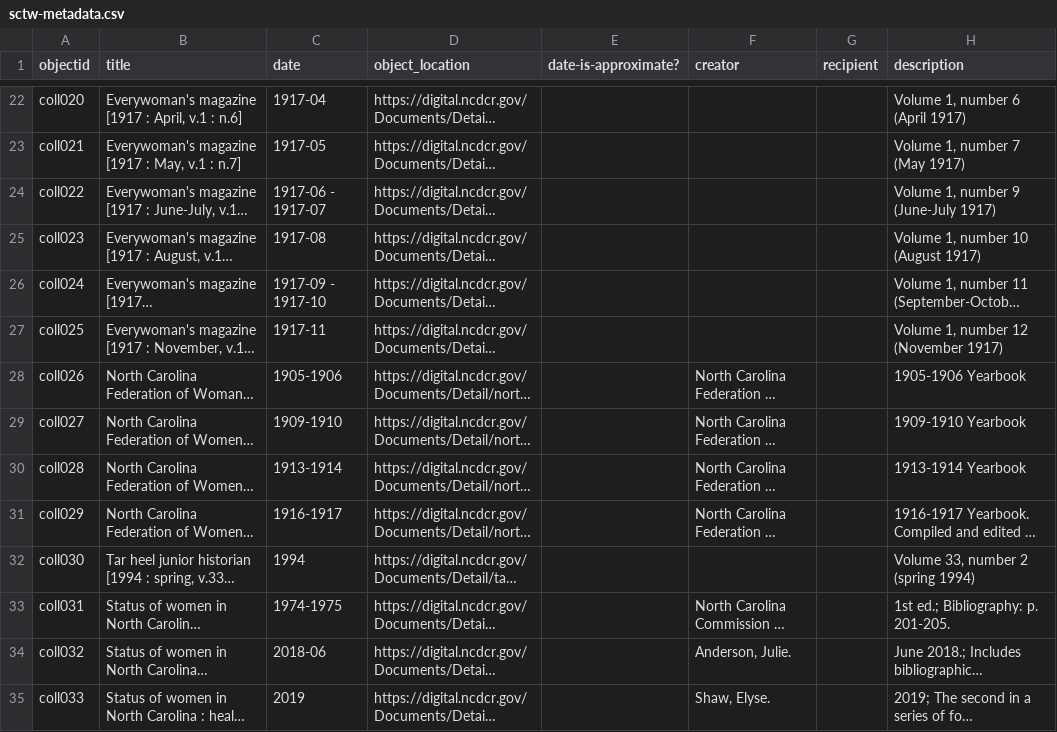
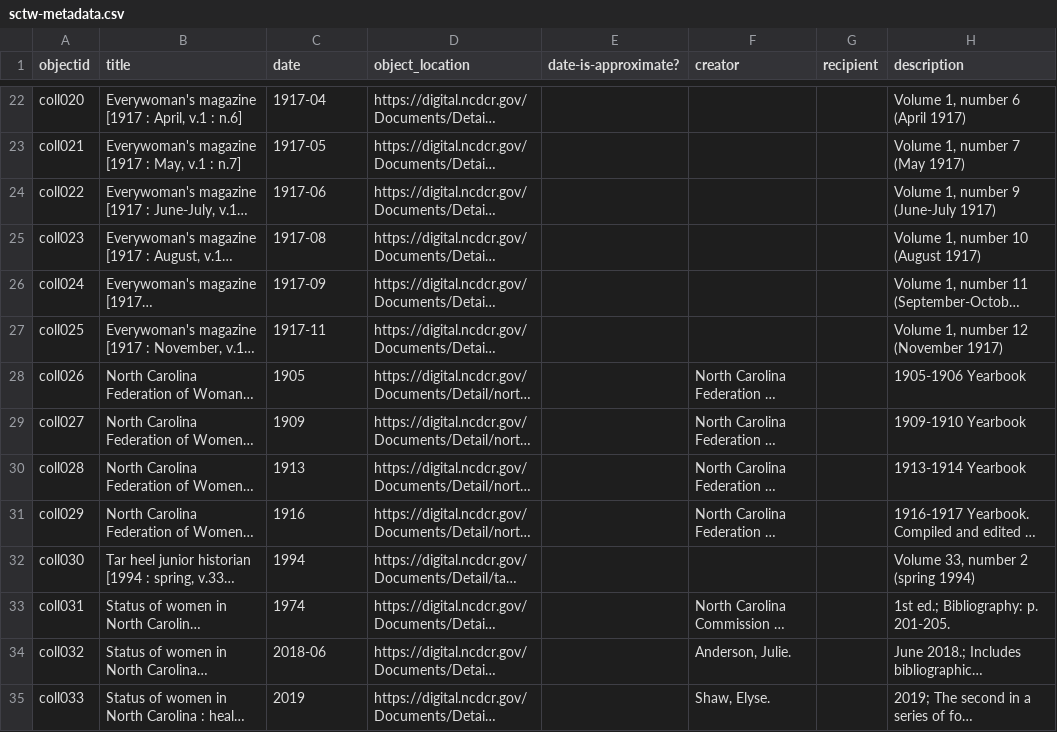
Before and after one commit to SLNC-DIMP/sctw, a CSV file: _data/sctw-metadata.csv, drawn as a sheet; only a part is shown, gaps mark what is left out; long unchanged cells end in …; the diff covers the shown part only; the diff names each change by its address in the sheet, - before the commit and + after, or states it on an @@ line.

Commit message:
update metadata

```diff
--- a/_data/sctw-metadata.csv
+++ b/_data/sctw-metadata.csv
-C24 (date): 1917-06 - 1917-07
+C24 (date): 1917-06
-C26 (date): 1917-09 - 1917-10
+C26 (date): 1917-09
-C28 (date): 1905-1906
+C28 (date): 1905
-C29 (date): 1909-1910
+C29 (date): 1909
-C30 (date): 1913-1914
+C30 (date): 1913
-C31 (date): 1916-1917
+C31 (date): 1916
-C33 (date): 1974-1975
+C33 (date): 1974
```
Also changed, not shown: 10 edited cells elsewhere in this file.
